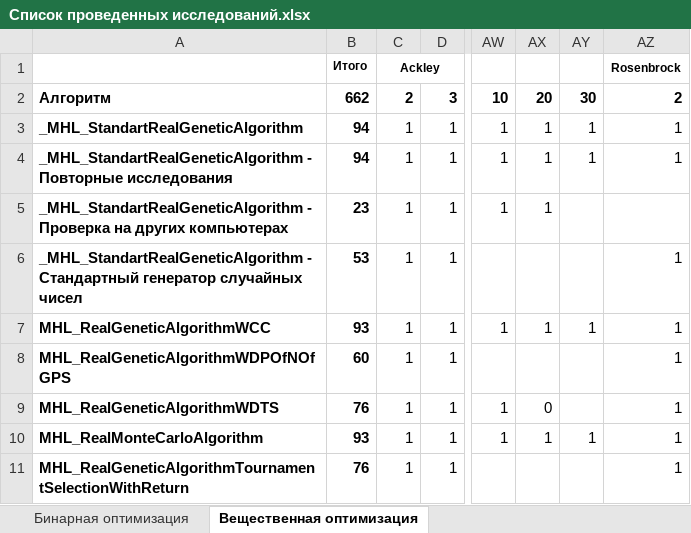
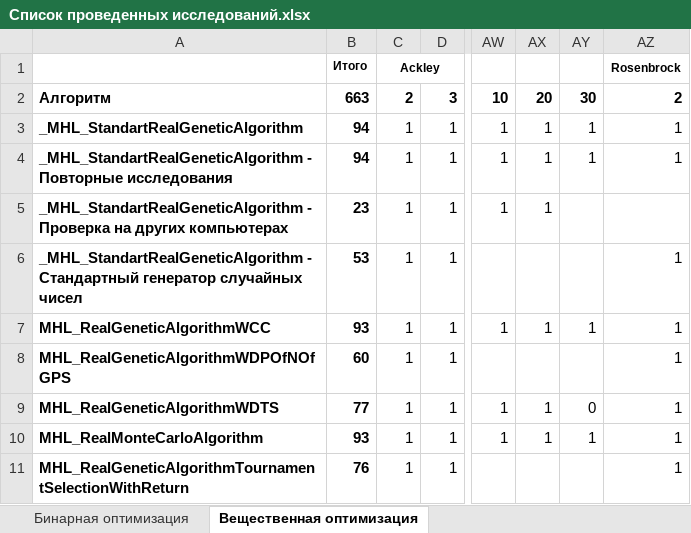
Before and after one commit to Harrix/Harrix-DataOfOptimizationTesting, an Excel workbook: Список проведенных исследований.xlsx, sheet Вещественная оптимизация, drawn as a sheet; only a part is shown, gaps mark what is left out; values as stored, in another font and other column widths than the file's, no borders; conditional formats not drawn; the diff names each change by its address in the sheet, - before the commit and + after, or states it on an @@ line.

```diff
--- a/Список проведенных исследований.xlsx (sheet Вещественная оптимизация)
+++ b/Список проведенных исследований.xlsx (sheet Вещественная оптимизация)
-B2: 662
+B2: 663
-B9: 76
+B9: 77
-AX9: 0
+AX9: 1
-AY9: (empty)
+AY9: 0
```
Also changed, not shown: 3 other files.
